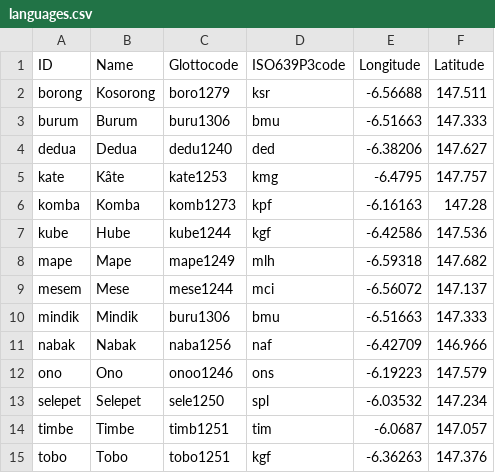
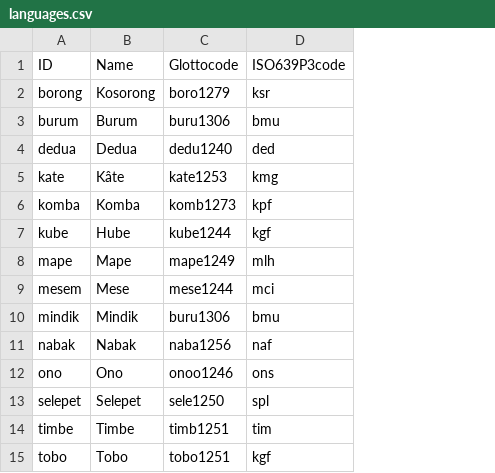
Before and after one commit to lexibank/mcelhanonhuon, a CSV file: etc/languages.csv, drawn as a sheet; the diff names each change by its address in the sheet, - before the commit and + after, or states it on an @@ line.

Commit message:
update

```diff
--- a/etc/languages.csv
+++ b/etc/languages.csv
-column E, rows 1-15: Longitude | -6.56688 | -6.51663 | -6.38206 | -6.4795 | -6.16163 | -6.42586 | -6.59318 | -6.56072 | -6.51663 | -6.42709 | -6.19223 | -6.03532 | -6.0687 | -6.36263
-column F, rows 1-15: Latitude | 147.511 | 147.333 | 147.627 | 147.757 | 147.28 | 147.536 | 147.682 | 147.137 | 147.333 | 146.966 | 147.579 | 147.234 | 147.057 | 147.376
```
